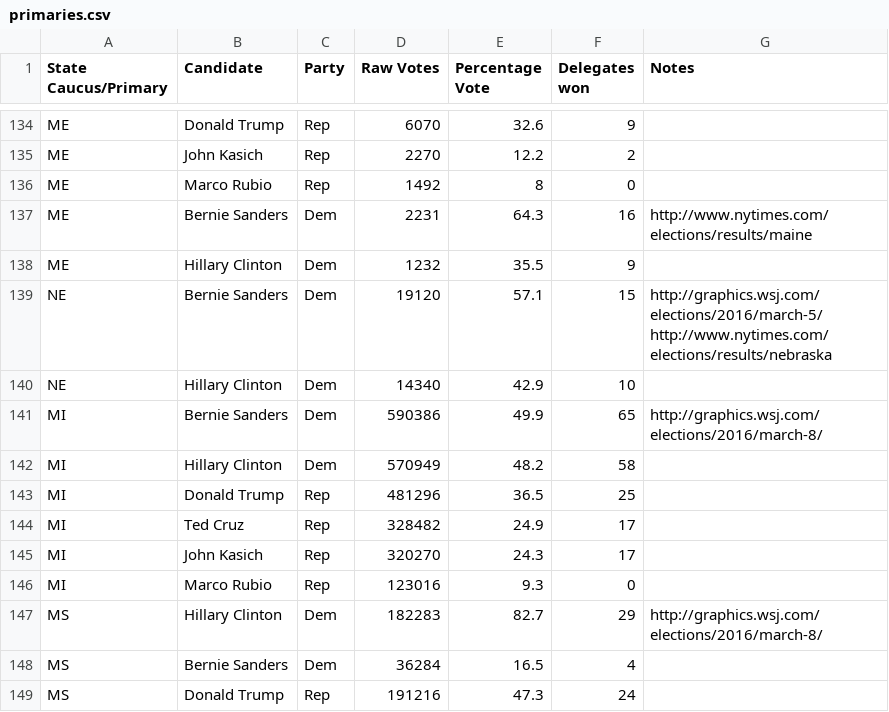
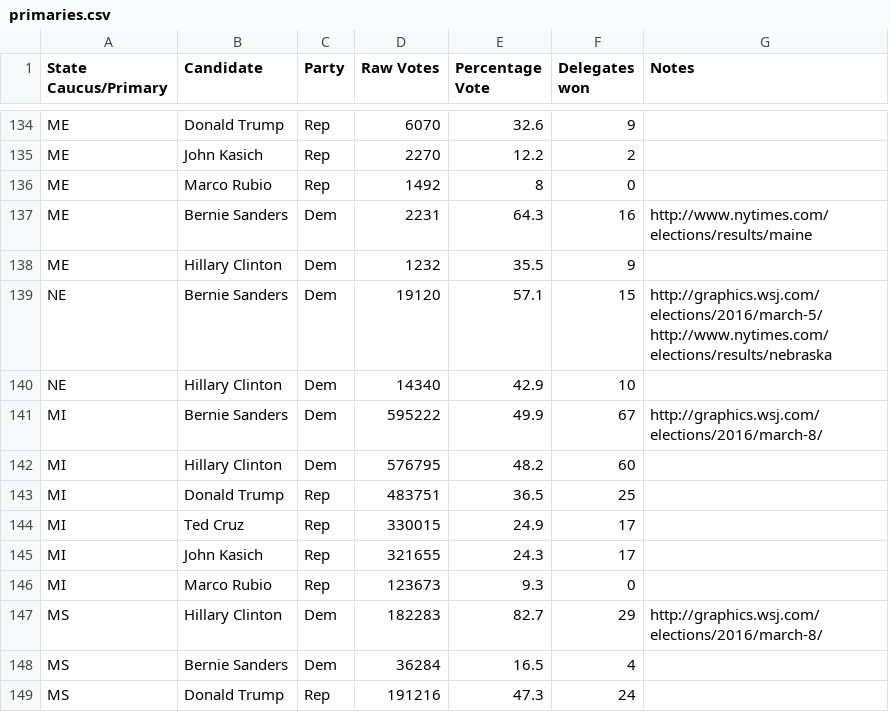
Before and after one commit to EdgeCaseBerg/Election2016, a CSV file: data/primaries.csv, drawn as a sheet; only a part is shown, gaps mark what is left out.

Commit message:
Update michigan with vote and delegate changes
Delegate and raw vote changes this time.

```diff
--- a/data/primaries.csv
+++ b/data/primaries.csv
@@ -140,8 +140,8 @@ NE,Bernie Sanders,Dem,19120,57.1,15,http://graphics.wsj.com/elections/2016/march
 NE,Hillary Clinton,Dem,14340,42.9,10,
-MI,Bernie Sanders,Dem,590386,49.9,65,http://graphics.wsj.com/elections/2016/march-8/
-MI,Hillary Clinton,Dem,570949,48.2,58,
-MI,Donald Trump,Rep,481296,36.5,25,
-MI,Ted Cruz,Rep,328482,24.9,17,
-MI,John Kasich,Rep,320270,24.3,17,
-MI,Marco Rubio,Rep,123016,9.3,0,
+MI,Bernie Sanders,Dem,595222,49.9,67,http://graphics.wsj.com/elections/2016/march-8/
+MI,Hillary Clinton,Dem,576795,48.2,60,
+MI,Donald Trump,Rep,483751,36.5,25,
+MI,Ted Cruz,Rep,330015,24.9,17,
+MI,John Kasich,Rep,321655,24.3,17,
+MI,Marco Rubio,Rep,123673,9.3,0,
 MS,Hillary Clinton,Dem,182283,82.7,29,http://graphics.wsj.com/elections/2016/march-8/
```
